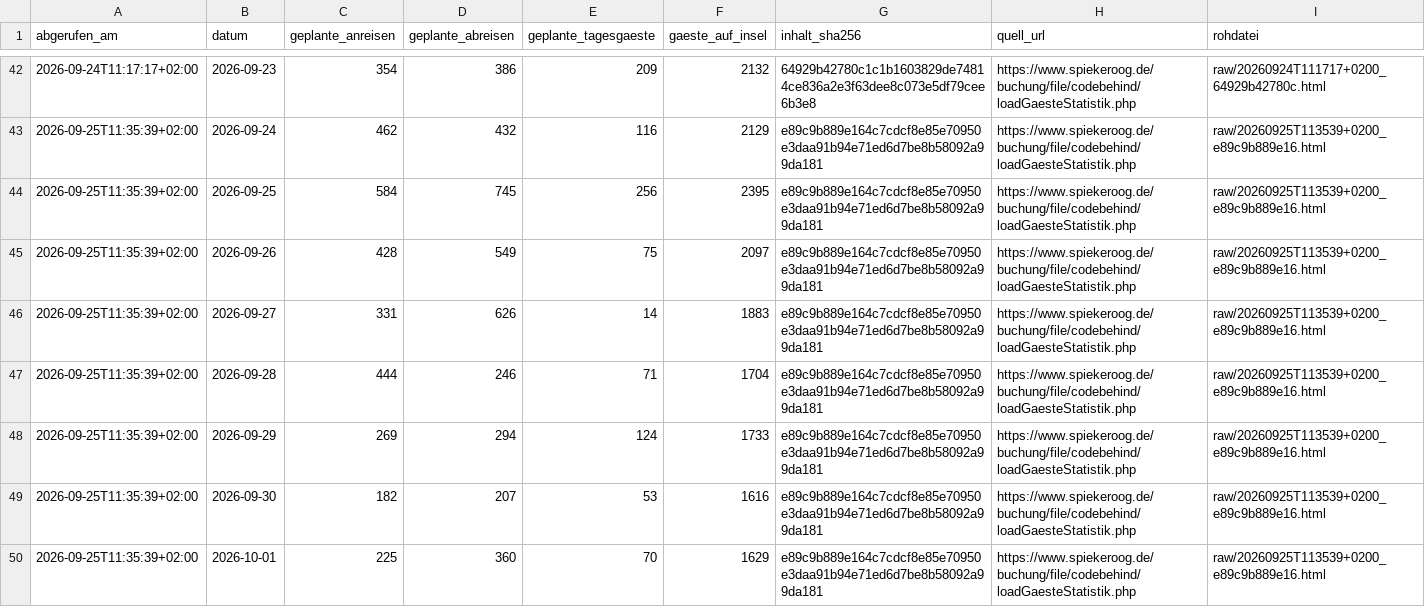
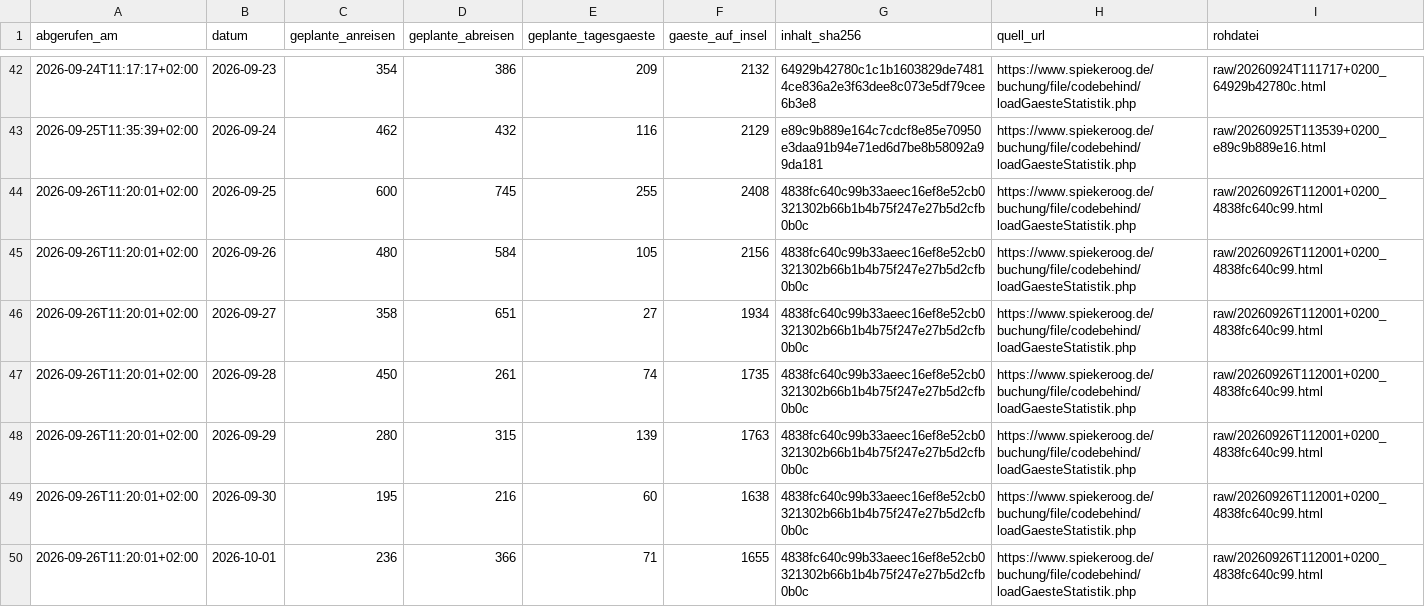
Before and after one commit to lleisner/spiekeroog-gaeste-archiv, a CSV file: archive/latest.csv, drawn as a sheet; only a part is shown, gaps mark what is left out; the diff covers the shown part only.

```diff
--- a/archive/latest.csv
+++ b/archive/latest.csv
@@ -43,8 +43,8 @@ abgerufen_am,datum,geplante_anreisen,geplante_abreisen,geplante_tagesgaeste,gaes
 2026-09-25T11:35:39+02:00,2026-09-24,462,432,116,2129,e89c9b889e164c7cdcf8e85e70950e3daa91b94e71ed6d7be8b58092a99da181,https://www.spiekeroog.de/buchung/file/codebehind/loadGaesteStatistik.php,raw/20260925T113539+0200_e89c9b889e16.html
-2026-09-25T11:35:39+02:00,2026-09-25,584,745,256,2395,e89c9b889e164c7cdcf8e85e70950e3daa91b94e71ed6d7be8b58092a99da181,https://www.spiekeroog.de/buchung/file/codebehind/loadGaesteStatistik.php,raw/20260925T113539+0200_e89c9b889e16.html
-2026-09-25T11:35:39+02:00,2026-09-26,428,549,75,2097,e89c9b889e164c7cdcf8e85e70950e3daa91b94e71ed6d7be8b58092a99da181,https://www.spiekeroog.de/buchung/file/codebehind/loadGaesteStatistik.php,raw/20260925T113539+0200_e89c9b889e16.html
-2026-09-25T11:35:39+02:00,2026-09-27,331,626,14,1883,e89c9b889e164c7cdcf8e85e70950e3daa91b94e71ed6d7be8b58092a99da181,https://www.spiekeroog.de/buchung/file/codebehind/loadGaesteStatistik.php,raw/20260925T113539+0200_e89c9b889e16.html
-2026-09-25T11:35:39+02:00,2026-09-28,444,246,71,1704,e89c9b889e164c7cdcf8e85e70950e3daa91b94e71ed6d7be8b58092a99da181,https://www.spiekeroog.de/buchung/file/codebehind/loadGaesteStatistik.php,raw/20260925T113539+0200_e89c9b889e16.html
-2026-09-25T11:35:39+02:00,2026-09-29,269,294,124,1733,e89c9b889e164c7cdcf8e85e70950e3daa91b94e71ed6d7be8b58092a99da181,https://www.spiekeroog.de/buchung/file/codebehind/loadGaesteStatistik.php,raw/20260925T113539+0200_e89c9b889e16.html
-2026-09-25T11:35:39+02:00,2026-09-30,182,207,53,1616,e89c9b889e164c7cdcf8e85e70950e3daa91b94e71ed6d7be8b58092a99da181,https://www.spiekeroog.de/buchung/file/codebehind/loadGaesteStatistik.php,raw/20260925T113539+0200_e89c9b889e16.html
-2026-09-25T11:35:39+02:00,2026-10-01,225,360,70,1629,e89c9b889e164c7cdcf8e85e70950e3daa91b94e71ed6d7be8b58092a99da181,https://www.spiekeroog.de/buchung/file/codebehind/loadGaesteStatistik.php,raw/20260925T113539+0200_e89c9b889e16.html
+2026-09-26T11:20:01+02:00,2026-09-25,600,745,255,2408,4838fc640c99b33aeec16ef8e52cb0321302b66b1b4b75f247e27b5d2cfb0b0c,https://www.spiekeroog.de/buchung/file/codebehind/loadGaesteStatistik.php,raw/20260926T112001+0200_4838fc640c99.html
+2026-09-26T11:20:01+02:00,2026-09-26,480,584,105,2156,4838fc640c99b33aeec16ef8e52cb0321302b66b1b4b75f247e27b5d2cfb0b0c,https://www.spiekeroog.de/buchung/file/codebehind/loadGaesteStatistik.php,raw/20260926T112001+0200_4838fc640c99.html
+2026-09-26T11:20:01+02:00,2026-09-27,358,651,27,1934,4838fc640c99b33aeec16ef8e52cb0321302b66b1b4b75f247e27b5d2cfb0b0c,https://www.spiekeroog.de/buchung/file/codebehind/loadGaesteStatistik.php,raw/20260926T112001+0200_4838fc640c99.html
+2026-09-26T11:20:01+02:00,2026-09-28,450,261,74,1735,4838fc640c99b33aeec16ef8e52cb0321302b66b1b4b75f247e27b5d2cfb0b0c,https://www.spiekeroog.de/buchung/file/codebehind/loadGaesteStatistik.php,raw/20260926T112001+0200_4838fc640c99.html
+2026-09-26T11:20:01+02:00,2026-09-29,280,315,139,1763,4838fc640c99b33aeec16ef8e52cb0321302b66b1b4b75f247e27b5d2cfb0b0c,https://www.spiekeroog.de/buchung/file/codebehind/loadGaesteStatistik.php,raw/20260926T112001+0200_4838fc640c99.html
+2026-09-26T11:20:01+02:00,2026-09-30,195,216,60,1638,4838fc640c99b33aeec16ef8e52cb0321302b66b1b4b75f247e27b5d2cfb0b0c,https://www.spiekeroog.de/buchung/file/codebehind/loadGaesteStatistik.php,raw/20260926T112001+0200_4838fc640c99.html
+2026-09-26T11:20:01+02:00,2026-10-01,236,366,71,1655,4838fc640c99b33aeec16ef8e52cb0321302b66b1b4b75f247e27b5d2cfb0b0c,https://www.spiekeroog.de/buchung/file/codebehind/loadGaesteStatistik.php,raw/20260926T112001+0200_4838fc640c99.html
```
Also changed, not shown: 1 added row and 6 edited cells elsewhere in this file, archive/gaestestatistik.csv, archive/snapshots.csv, 1 other file.
